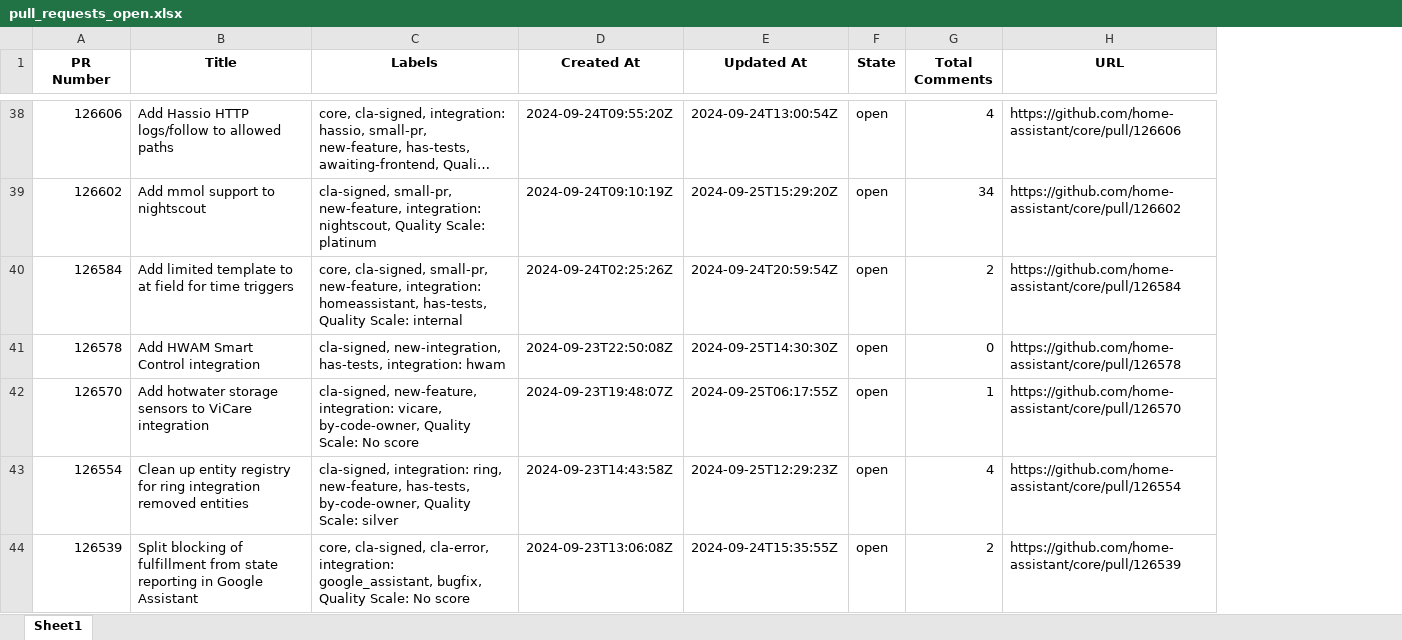
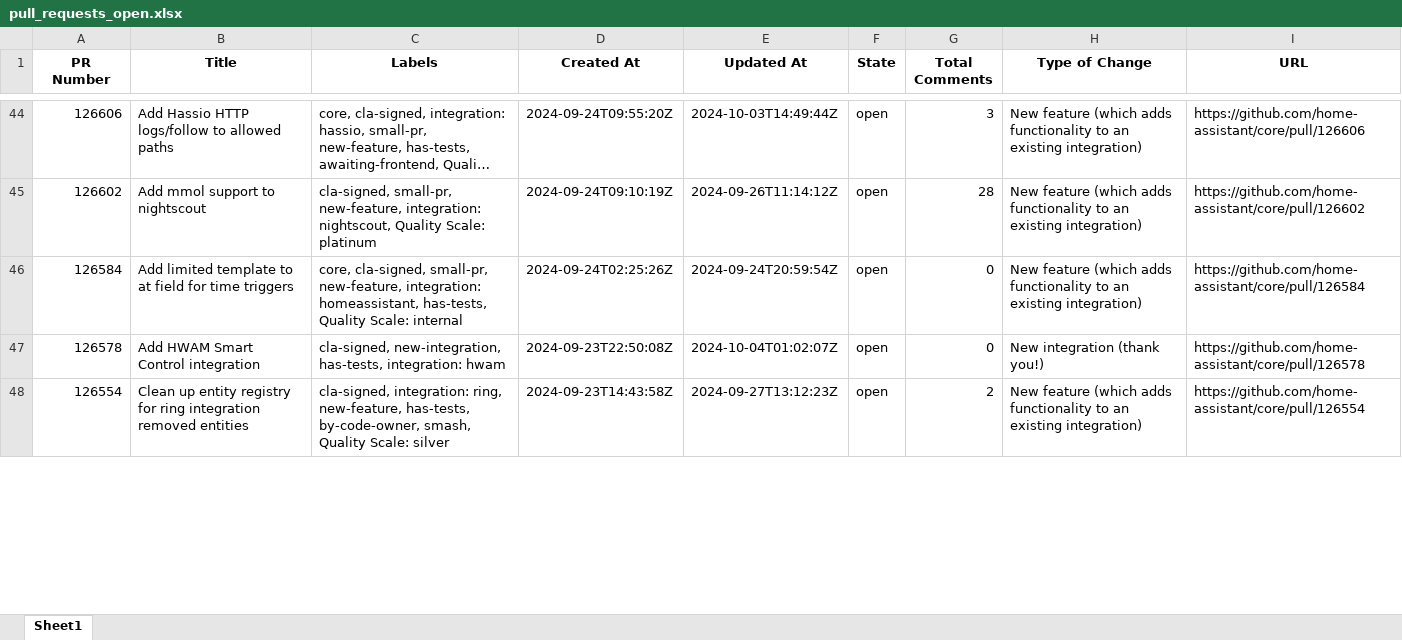
Before and after one commit to Jiangonal/HA-Ecosystem, an Excel workbook: pull_requests_open.xlsx, sheet Sheet1, drawn as a sheet; only a part is shown, gaps mark what is left out; long unchanged cells end in …; values as stored, in another font and other column widths than the file's, no borders; removed rows and columns are numbered as before the commit, all else as after; the diff covers the shown part only; the diff names each change by its address in the sheet, - before the commit and + after, or states it on an @@ line.

```diff
--- a/pull_requests_open.xlsx (sheet Sheet1)
+++ b/pull_requests_open.xlsx (sheet Sheet1)
+column H (Type of Change), rows 44-48: New feature (which adds functionality to an existing integration) | New feature (which adds functionality to an existing integration) | New feature (which adds functionality to an existing integration) | New integration (thank you!) | New feature (which adds functionality to an existing integration)
-E44 (Updated At): 2024-09-24T13:00:54Z
+E44 (Updated At): 2024-10-03T14:49:44Z
-G44 (Total Comments): 4
+G44 (Total Comments): 3
-E45 (Updated At): 2024-09-25T15:29:20Z
+E45 (Updated At): 2024-09-26T11:14:12Z
-G45 (Total Comments): 34
+G45 (Total Comments): 28
-G46 (Total Comments): 2
+G46 (Total Comments): 0
-E47 (Updated At): 2024-09-25T14:30:30Z
+E47 (Updated At): 2024-10-04T01:02:07Z
-row 42: 126570 | Add hotwater storage sensors to ViCare integration | cla-signed, new-feature, integration: vicare, by-code-owner, Quality Scale: No score | 2024-09-23T19:48:07Z | 2024-09-25T06:17:55Z | open | 1 | https://github.com/home-assistant/core/pull/126570
-C48 (Labels): …has-tests, by-code-owner, Quality Scale:…
+C48 (Labels): …has-tests, by-code-owner, smash, Quality Scale:…
-E48 (Updated At): 2024-09-25T12:29:23Z
+E48 (Updated At): 2024-09-27T13:12:23Z
-G48 (Total Comments): 4
+G48 (Total Comments): 2
-row 44: 126539 | Split blocking of fulfillment from state reporting in Google Assistant | core, cla-signed, cla-error, integration: google_assistant, bugfix, Quality Scale: No score | 2024-09-23T13:06:08Z | 2024-09-24T15:35:55Z | open | 2 | https://github.com/home-assistant/core/pull/126539
```
Also changed, not shown: 36 added rows, 162 removed rows and 231 edited cells elsewhere in this sheet, 6 other files.
